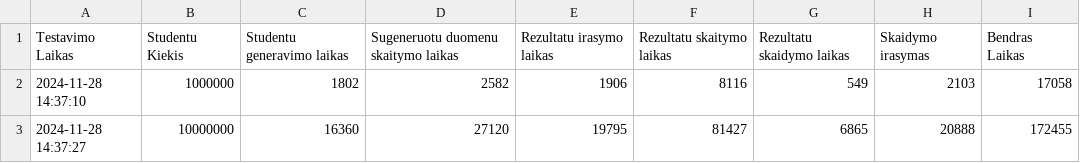
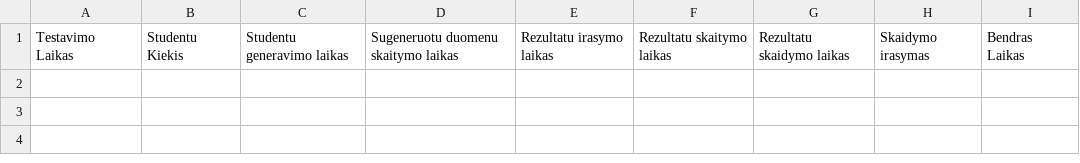
Before and after one commit to Friebay/ObjProg_Ver2, a CSV file: kodas_klases/performance_data.csv, drawn as a sheet.

```diff
--- a/kodas_klases/performance_data.csv
+++ b/kodas_klases/performance_data.csv
@@ -1,3 +1 @@
 Testavimo Laikas;Studentu Kiekis;Studentu generavimo laikas;Sugeneruotu duomenu skaitymo laikas;Rezultatu irasymo laikas;Rezultatu skaitymo laikas;Rezultatu skaidymo laikas;Skaidymo irasymas;Bendras Laikas
-2024-11-28 14:37:10;1000000;1802;2582;1906;8116;549;2103;17058
-2024-11-28 14:37:27;10000000;16360;27120;19795;81427;6865;20888;172455
```
Also changed, not shown: 3 other files.
